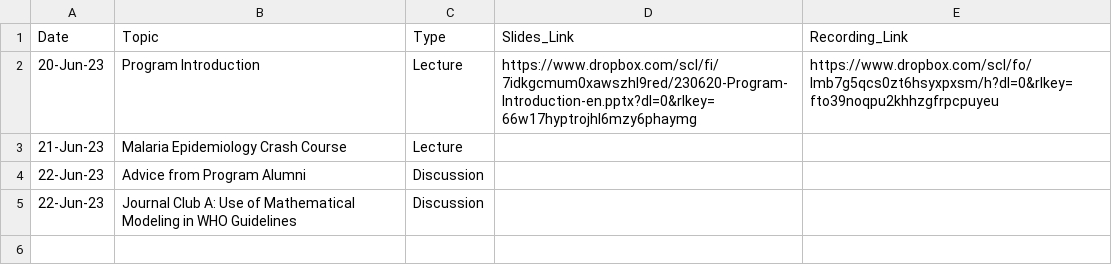
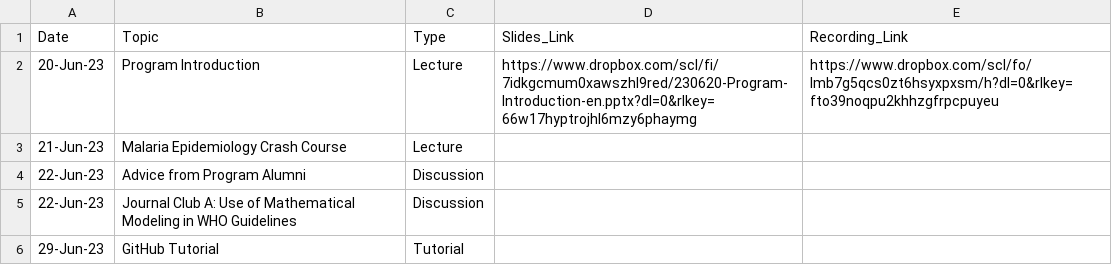
Before and after one commit to numalariamodeling/snt-library, a CSV file: program/program_resources/session_recordings/FE Recordings Database.csv, drawn as a sheet; the diff names each change by its address in the sheet, - before the commit and + after, or states it on an @@ line.

```diff
--- a/program/program_resources/session_recordings/FE Recordings Database.csv
+++ b/program/program_resources/session_recordings/FE Recordings Database.csv
+row 6: 29-Jun-23 | GitHub Tutorial | Tutorial
```
Also changed, not shown: 7 other files.
